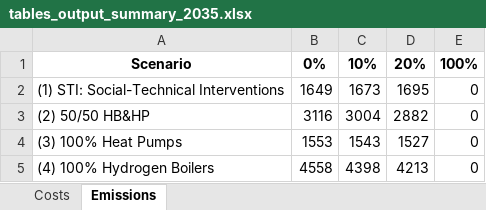
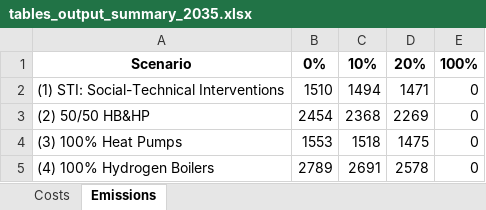
Before and after one commit to MohamedAbuella/Heating_Decarb_NoT, an Excel workbook: Sim/Scenario_H2_Figures/tables_output_summary_2035.xlsx, sheet Emissions, drawn as a sheet; values as stored, in another font and other column widths than the file's, no borders; the diff names each change by its address in the sheet, - before the commit and + after, or states it on an @@ line.

```diff
--- a/Sim/Scenario_H2_Figures/tables_output_summary_2035.xlsx (sheet Emissions)
+++ b/Sim/Scenario_H2_Figures/tables_output_summary_2035.xlsx (sheet Emissions)
-B2: 1649
+B2: 1510
-C2: 1673
+C2: 1494
-D2: 1695
+D2: 1471
-B3: 3116
+B3: 2454
-C3: 3004
+C3: 2368
-D3: 2882
+D3: 2269
-C4: 1543
+C4: 1518
-D4: 1527
+D4: 1475
-B5: 4558
+B5: 2789
-C5: 4398
+C5: 2691
-D5: 4213
+D5: 2578
```
Also changed, not shown: sheet Costs, Sim/Scenario_H2_Figures/energy_mix_2035.xlsx, Sim/Scenario_H2_Figures/energy_mix_2050.xlsx, 8 other files.
